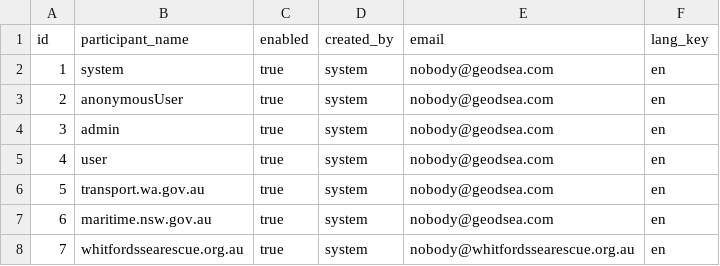
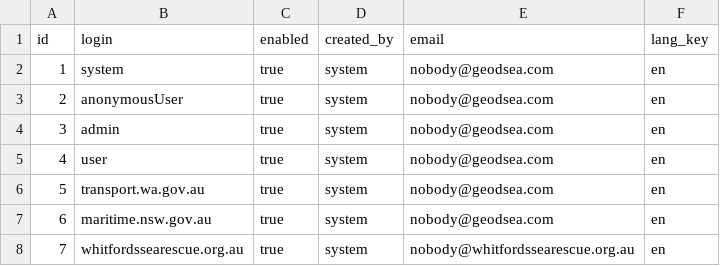
Before and after one commit to arthurvernon/geodsea-web, a CSV file: src/main/resources/config/liquibase/participants.csv, drawn as a sheet.

```diff
--- a/src/main/resources/config/liquibase/participants.csv
+++ b/src/main/resources/config/liquibase/participants.csv
@@ -1,2 +1,2 @@
-id;participant_name;enabled;created_by;email;lang_key
+id;login;enabled;created_by;email;lang_key
 1;system;true;system;nobody@geodsea.com;en
```
Also changed, not shown: 56 other files.
